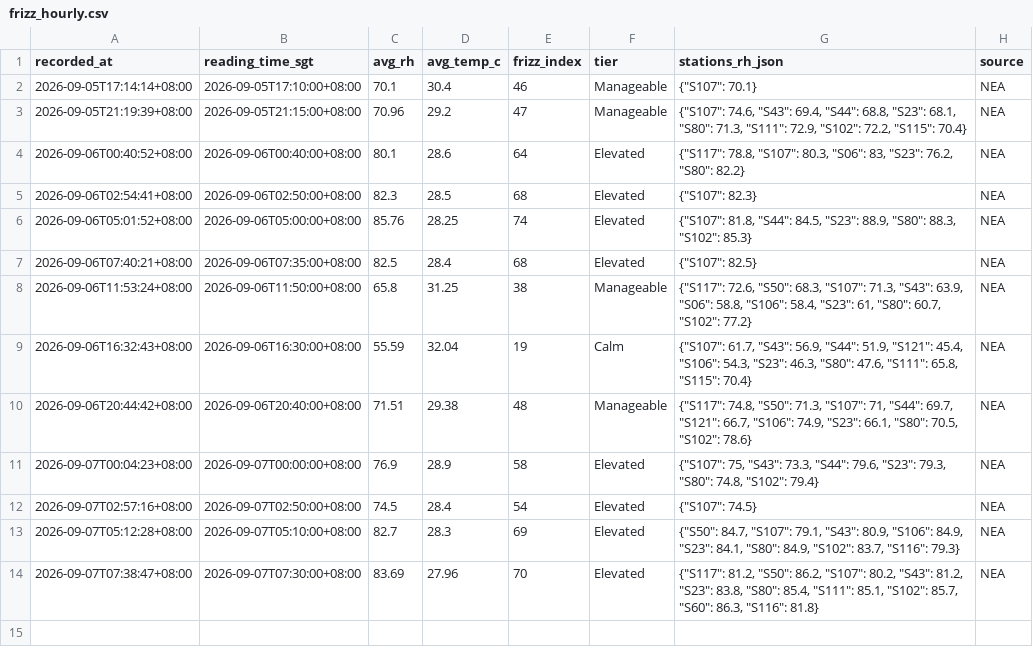
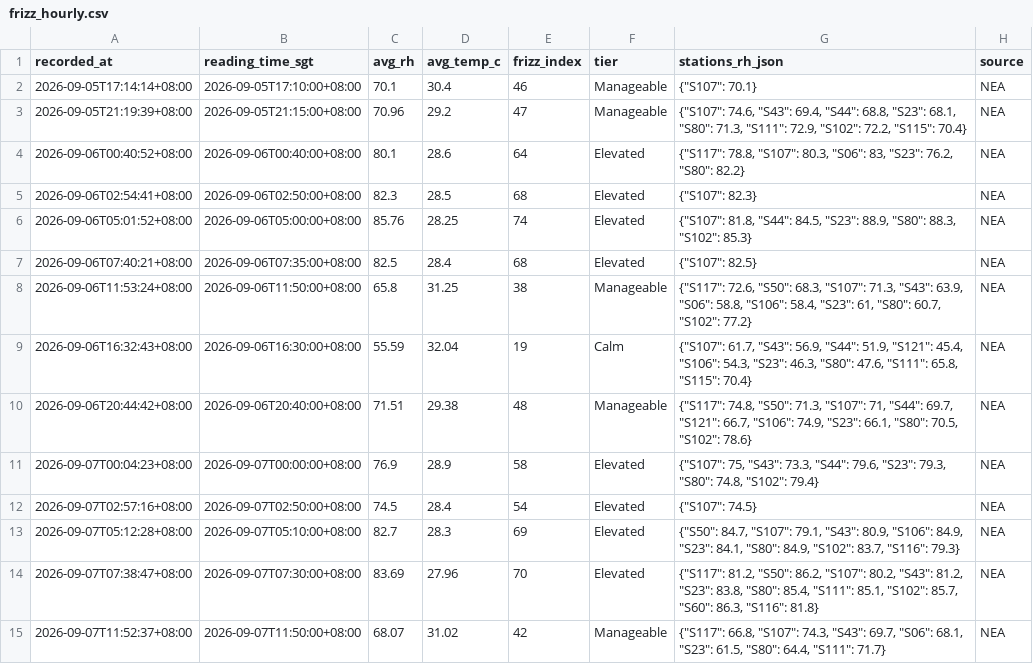
Before and after one commit to salonherabeauty-dev/hera-frizz-data, a CSV file: data/frizz_hourly.csv, drawn as a sheet.

```diff
--- a/data/frizz_hourly.csv
+++ b/data/frizz_hourly.csv
@@ -14 +14,2 @@ recorded_at,reading_time_sgt,avg_rh,avg_temp_c,frizz_index,tier,stations_rh_json
 2026-09-07T07:38:47+08:00,2026-09-07T07:30:00+08:00,83.69,27.96,70,Elevated,"{""S117"": 81.2, ""S50"": 86.2, ""S107"": 80.2, ""S43"": 81.2, ""S23"": 83.8, ""S80"": 85.4, ""S111"": 85.1, ""S102"": 85.7, ""S60"": 86.3, ""S116"": 81.8}",NEA
+2026-09-07T11:52:37+08:00,2026-09-07T11:50:00+08:00,68.07,31.02,42,Manageable,"{""S117"": 66.8, ""S107"": 74.3, ""S43"": 69.7, ""S06"": 68.1, ""S23"": 61.5, ""S80"": 64.4, ""S111"": 71.7}",NEA
```
